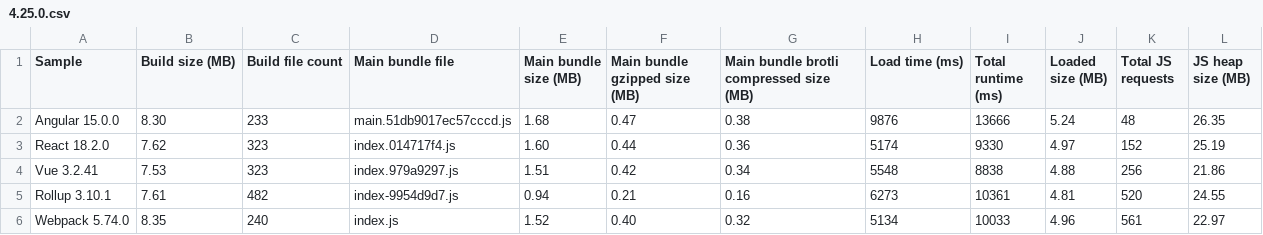
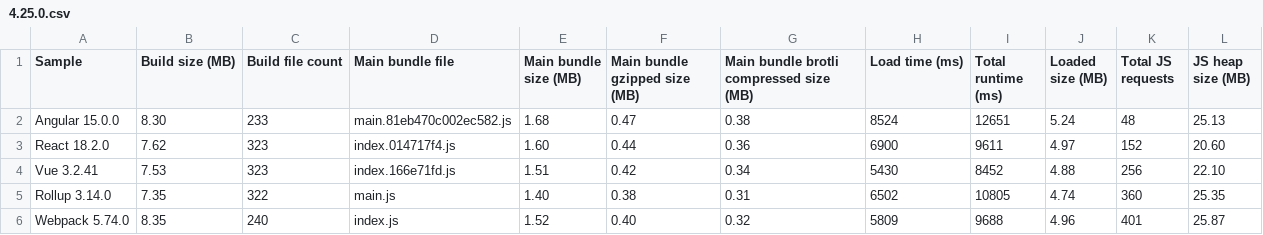
Before and after one commit to Esri/jsapi-resources, a CSV file: esm-samples/.metrics/4.25.0.csv, drawn as a sheet.

```diff
--- a/esm-samples/.metrics/4.25.0.csv
+++ b/esm-samples/.metrics/4.25.0.csv
@@ -1,6 +1,6 @@
 Sample,Build size (MB),Build file count,Main bundle file,Main bundle size (MB),Main bundle gzipped size (MB),Main bundle brotli compressed size (MB),Load time (ms),Total runtime (ms),Loaded size (MB),Total JS requests,JS heap size (MB)
-Angular 15.0.0,8.30,233,main.51db9017ec57cccd.js,1.68,0.47,0.38,9876,13666,5.24,48,26.35
-React 18.2.0,7.62,323,index.014717f4.js,1.60,0.44,0.36,5174,9330,4.97,152,25.19
-Vue 3.2.41,7.53,323,index.979a9297.js,1.51,0.42,0.34,5548,8838,4.88,256,21.86
-Rollup 3.10.1,7.61,482,index-9954d9d7.js,0.94,0.21,0.16,6273,10361,4.81,520,24.55
-Webpack 5.74.0,8.35,240,index.js,1.52,0.40,0.32,5134,10033,4.96,561,22.97
+Angular 15.0.0,8.30,233,main.81eb470c002ec582.js,1.68,0.47,0.38,8524,12651,5.24,48,25.13
+React 18.2.0,7.62,323,index.014717f4.js,1.60,0.44,0.36,6900,9611,4.97,152,20.60
+Vue 3.2.41,7.53,323,index.166e71fd.js,1.51,0.42,0.34,5430,8452,4.88,256,22.10
+Rollup 3.14.0,7.35,322,main.js,1.40,0.38,0.31,6502,10805,4.74,360,25.35
+Webpack 5.74.0,8.35,240,index.js,1.52,0.40,0.32,5809,9688,4.96,401,25.87
```
